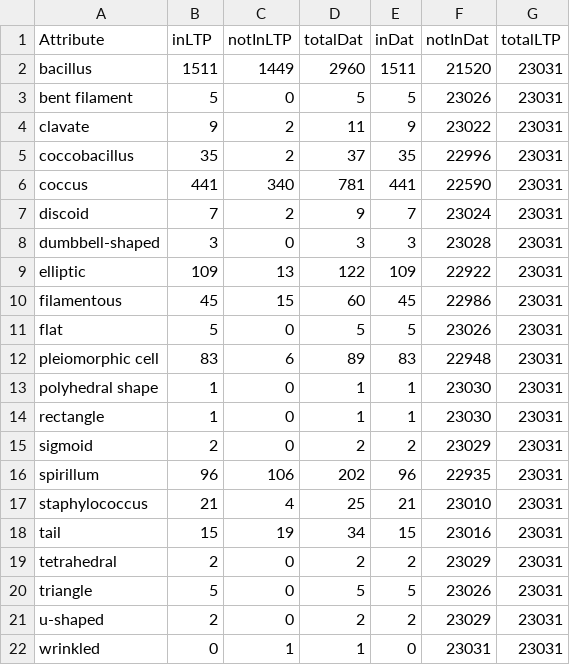
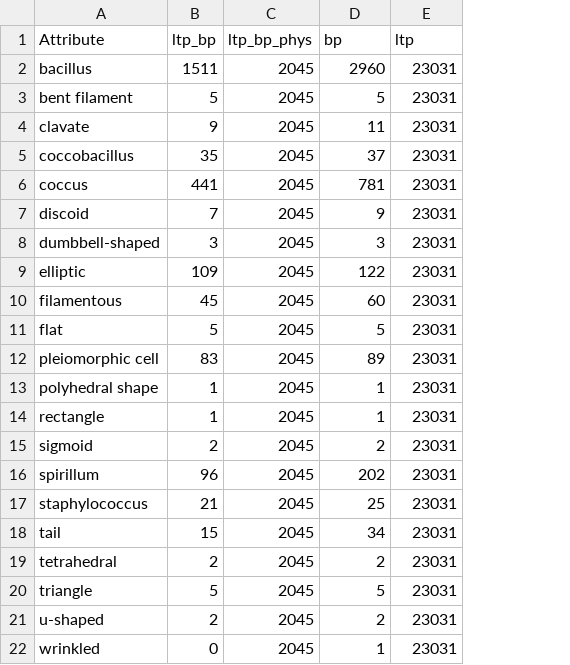
Before and after one commit to sdgamboa/taxPProValidation, a TSV file: discrete-multistate-intersection/shape_all_phytools-ltp_counts.tsv, drawn as a sheet; removed rows and columns are numbered as before the commit, all else as after; the diff names each change by its address in the sheet, - before the commit and + after, or states it on an @@ line.

```diff
--- a/discrete-multistate-intersection/shape_all_phytools-ltp_counts.tsv
+++ b/discrete-multistate-intersection/shape_all_phytools-ltp_counts.tsv
-column C (notInLTP), rows 2-22: 1449 | 0 | 2 | 2 | 340 | 2 | 0 | 13 | 15 | 0 | 6 | 0 | 0 | 0 | 106 | 4 | 19 | 0 | 0 | 0 | 1
+column C (ltp_bp_phys), rows 2-22: all 2045
-column E (inDat), rows 2-22: 1511 | 5 | 9 | 35 | 441 | 7 | 3 | 109 | 45 | 5 | 83 | 1 | 1 | 2 | 96 | 21 | 15 | 2 | 5 | 2 | 0
-column F (notInDat), rows 2-22: 21520 | 23026 | 23022 | 22996 | 22590 | 23024 | 23028 | 22922 | 22986 | 23026 | 22948 | 23030 | 23030 | 23029 | 22935 | 23010 | 23016 | 23029 | 23026 | 23029 | 23031
-B1: inLTP
+B1: ltp_bp
-D1: totalDat
+D1: bp
-E1: totalLTP
+E1: ltp
```
Also changed, not shown: discrete-multistate-intersection/arrangement_all_phytools-ltp_counts.tsv, discrete-multistate-intersection/arrangement_genus_phytools-ltp_counts.tsv, 40 other files.
